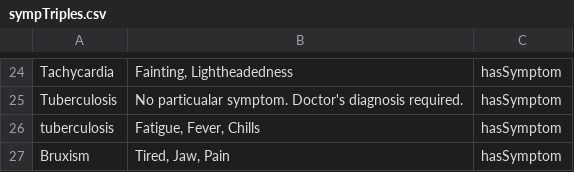
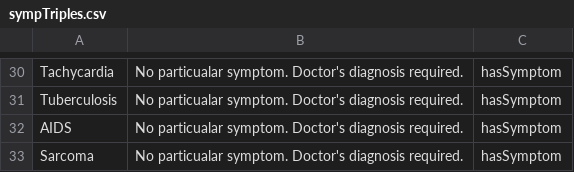
Before and after one commit to rajat698/Disease-prediction-using-entity-extraction, a CSV file: sympTriples.csv, drawn as a sheet; only a part is shown, gaps mark what is left out; removed rows and columns are numbered as before the commit, all else as after; the diff covers the shown part only; the diff names each change by its address in the sheet, - before the commit and + after, or states it on an @@ line.

```diff
--- a/sympTriples.csv
+++ b/sympTriples.csv
-B30: Fainting, Lightheadedness
+B30: No particualar symptom. Doctor's diagnosis required.
-row 26: tuberculosis | Fatigue, Fever, Chills | hasSymptom
-row 27: Bruxism | Tired, Jaw, Pain | hasSymptom
+row 32: AIDS | No particualar symptom. Doctor's diagnosis required. | hasSymptom
+row 33: Sarcoma | No particualar symptom. Doctor's diagnosis required. | hasSymptom
```
Also changed, not shown: 10 added rows, 4 removed rows and 9 edited cells elsewhere in this file, 15 other files.
